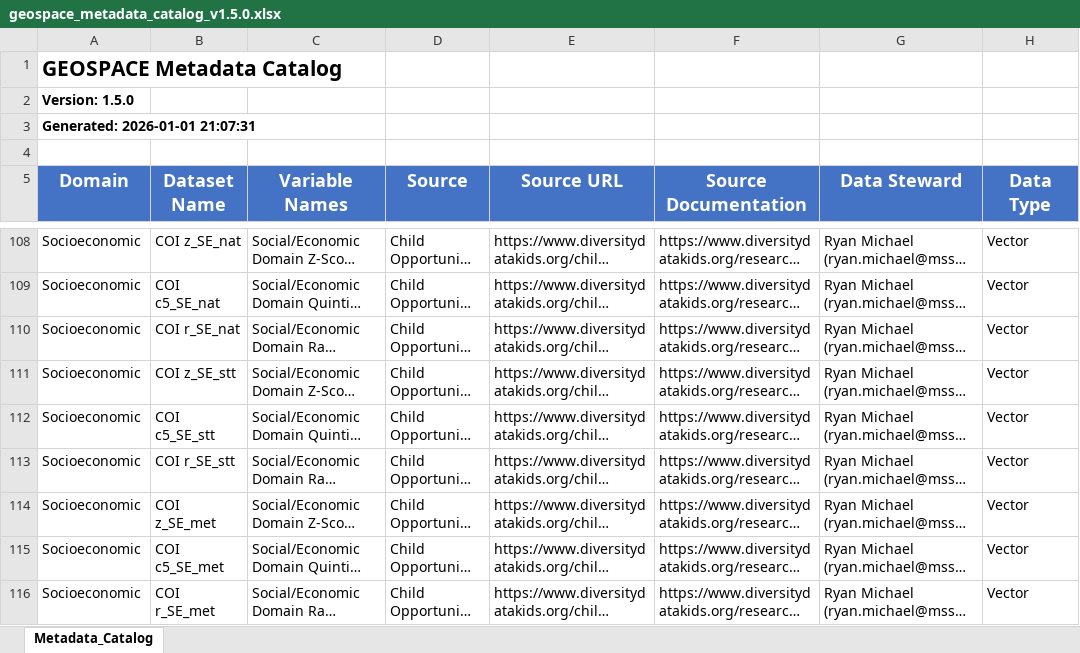
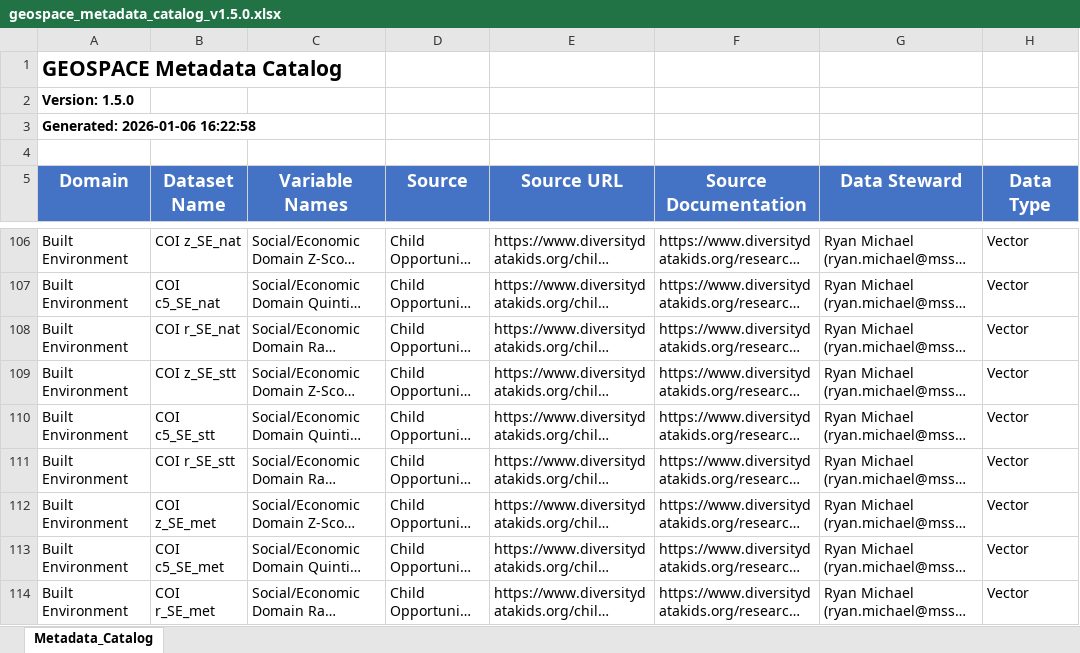
Before and after one commit to labgeea/geospace_data, an Excel workbook: catalog/geospace_metadata_catalog_v1.5.0.xlsx, sheet Metadata_Catalog, drawn as a sheet; only a part is shown, gaps mark what is left out; long unchanged cells end in …; values as stored, in another font and other column widths than the file's, no borders; addresses are those after the commit; the diff covers the shown part only; the diff names each change by its address in the sheet, - before the commit and + after, or states it on an @@ line.

Commit message:
Move socioeconomic domain to built environment

```diff
--- a/catalog/geospace_metadata_catalog_v1.5.0.xlsx (sheet Metadata_Catalog)
+++ b/catalog/geospace_metadata_catalog_v1.5.0.xlsx (sheet Metadata_Catalog)
-A3 (Domain): Generated: 2026-01-01 21:07:31
+A3 (Domain): Generated: 2026-01-06 16:22:58
-A106:A114 (Domain): Socioeconomic
+A106:A114 (Domain): Built Environment
```
Also changed, not shown: 2 removed rows and 52 edited cells elsewhere in this sheet, 1 other file.
